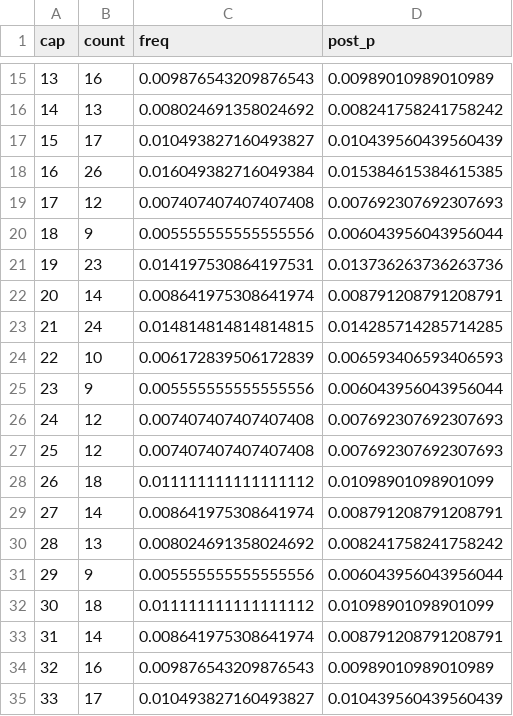
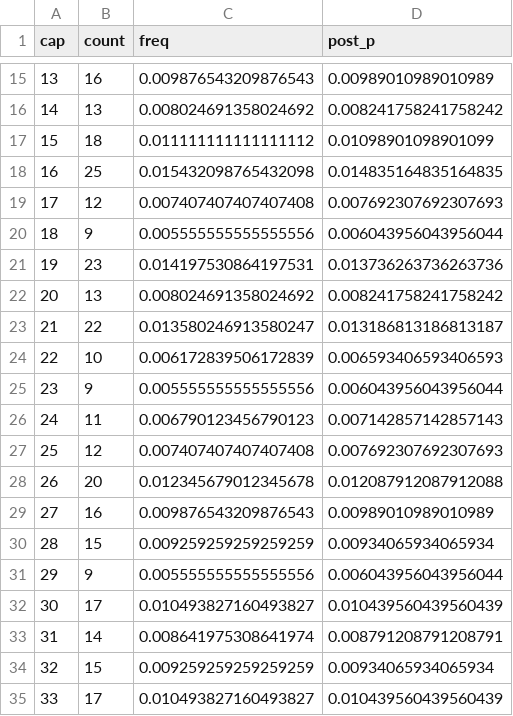
Before and after one commit to EasyMinnnnn/xsmb-loto-bayes, a CSV file: data/xsmb_full.csv, drawn as a sheet; only a part is shown, gaps mark what is left out; the diff covers the shown part only.

```diff
--- a/data/xsmb_full.csv
+++ b/data/xsmb_full.csv
@@ -16,4 +16,4 @@
 14,13,0.008024691358024692,0.008241758241758242
-15,17,0.010493827160493827,0.010439560439560439
-16,26,0.016049382716049384,0.015384615384615385
+15,18,0.011111111111111112,0.01098901098901099
+16,25,0.015432098765432098,0.014835164835164835
 17,12,0.007407407407407408,0.007692307692307693
@@ -21,15 +21,15 @@
 19,23,0.014197530864197531,0.013736263736263736
-20,14,0.008641975308641974,0.008791208791208791
-21,24,0.014814814814814815,0.014285714285714285
+20,13,0.008024691358024692,0.008241758241758242
+21,22,0.013580246913580247,0.013186813186813187
 22,10,0.006172839506172839,0.006593406593406593
 23,9,0.005555555555555556,0.006043956043956044
-24,12,0.007407407407407408,0.007692307692307693
+24,11,0.006790123456790123,0.007142857142857143
 25,12,0.007407407407407408,0.007692307692307693
-26,18,0.011111111111111112,0.01098901098901099
-27,14,0.008641975308641974,0.008791208791208791
-28,13,0.008024691358024692,0.008241758241758242
+26,20,0.012345679012345678,0.012087912087912088
+27,16,0.009876543209876543,0.00989010989010989
+28,15,0.009259259259259259,0.00934065934065934
 29,9,0.005555555555555556,0.006043956043956044
-30,18,0.011111111111111112,0.01098901098901099
+30,17,0.010493827160493827,0.010439560439560439
 31,14,0.008641975308641974,0.008791208791208791
-32,16,0.009876543209876543,0.00989010989010989
+32,15,0.009259259259259259,0.00934065934065934
 33,17,0.010493827160493827,0.010439560439560439
```
Also changed, not shown: 123 edited cells elsewhere in this file, data/xsmb_ranked.csv.
